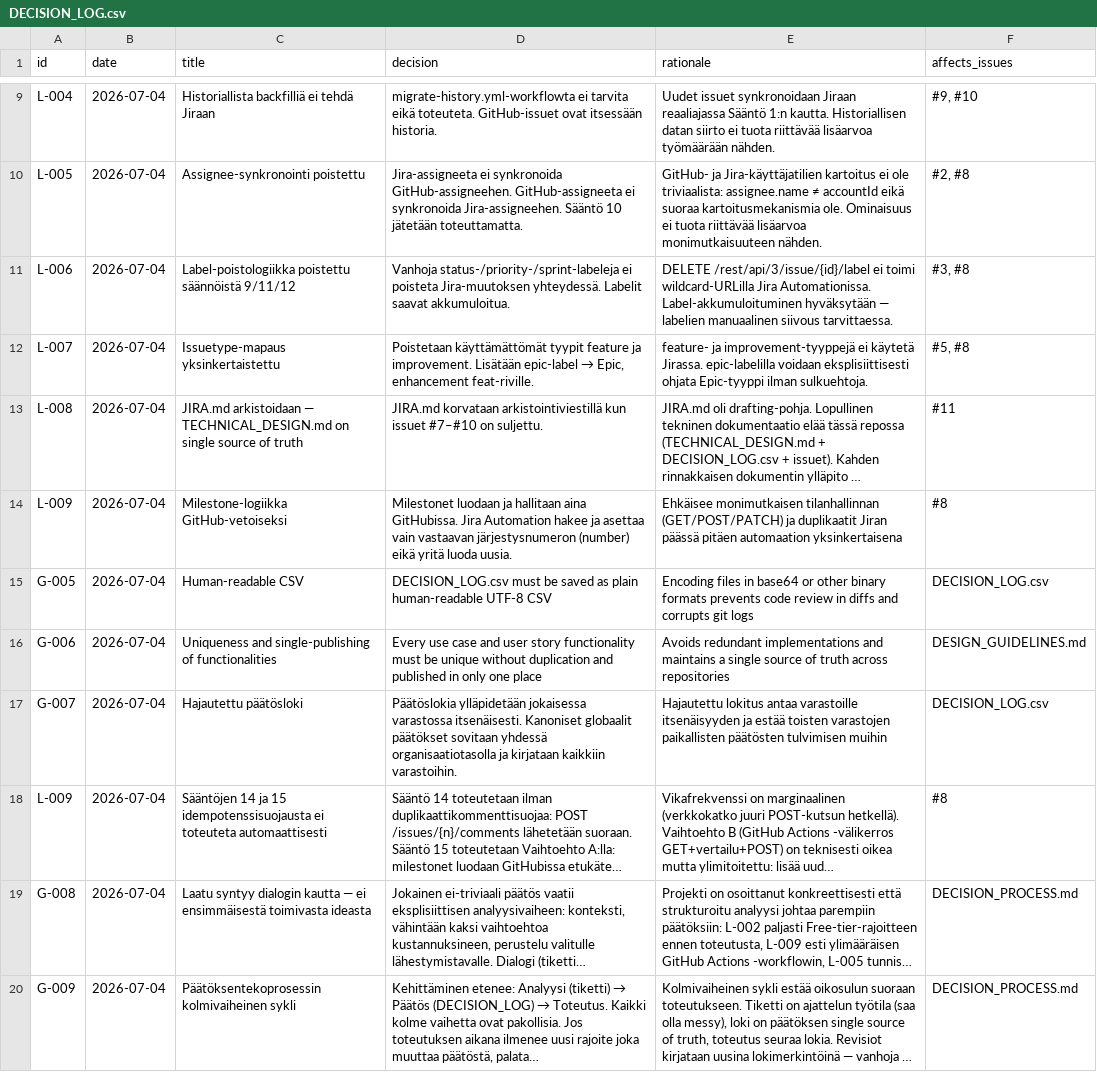
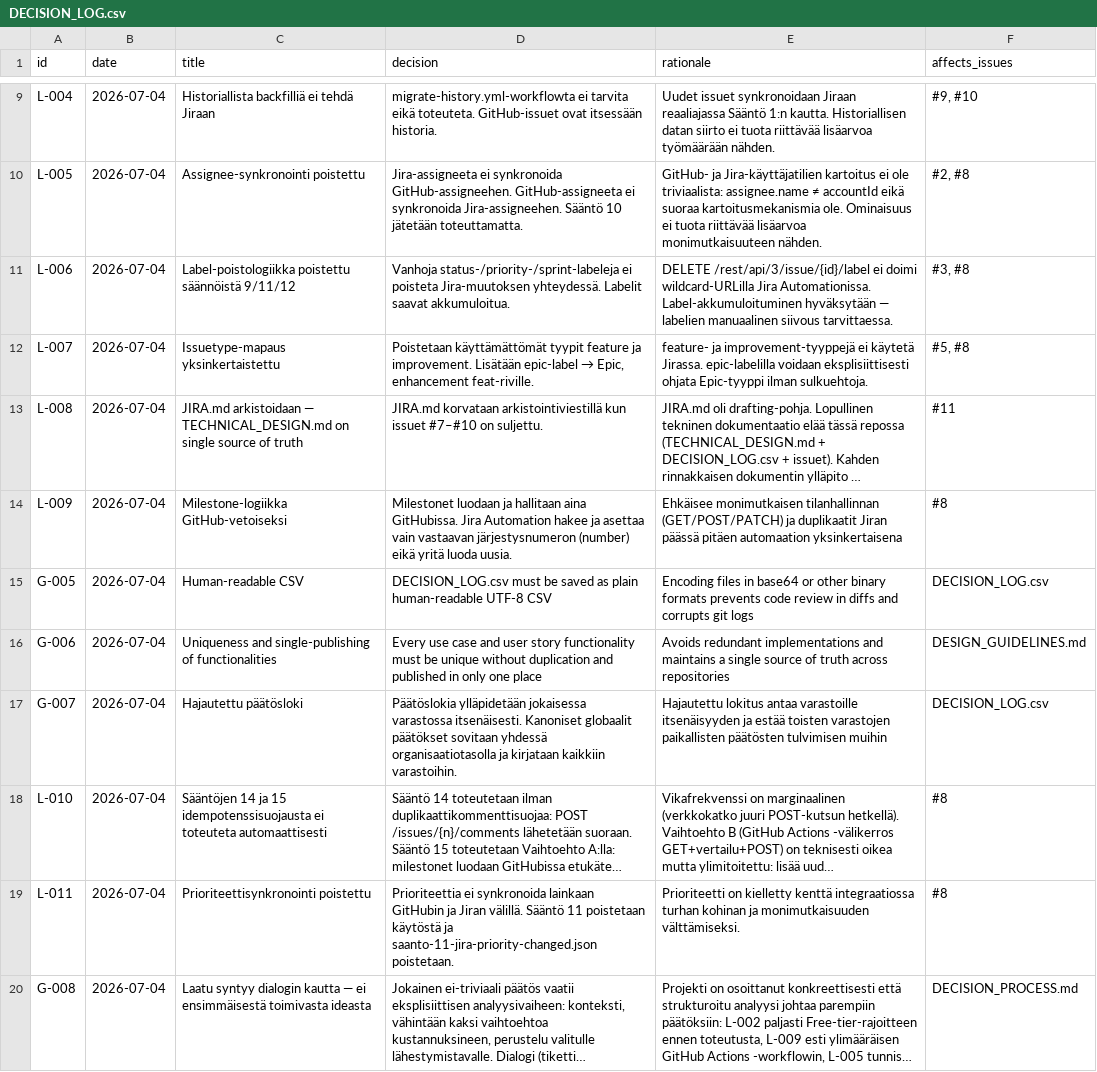
Before and after one commit to uutisseuranta/jira-github-integration, a CSV file: DECISION_LOG.csv, drawn as a sheet; only a part is shown, gaps mark what is left out; the shorter side is filled out with more unchanged rows; long unchanged cells end in …; the diff names each change by its address in the sheet, - before the commit and + after, or states it on an @@ line.

Commit message:
decision: delete forbidden priority field sync (Rule 11) and update L-011

```diff
--- a/DECISION_LOG.csv
+++ b/DECISION_LOG.csv
-E11 (rationale): …/rest/api/3/issue/{id}/label ei toimi wildcard-URLilla Jira…
+E11 (rationale): …/rest/api/3/issue/{id}/label ei doimi wildcard-URLilla Jira…
-A18 (id): L-009
+A18 (id): L-010
+row 19: L-011 | 2026-07-04 | Prioriteettisynkronointi poistettu | Prioriteettia ei synkronoida lainkaan GitHubin ja Jiran välillä. Sääntö 11 poistetaan käytöstä ja saanto-11-jira-priority-changed.json poistetaan. | Prioriteetti on kielletty kenttä integraatiossa turhan kohinan ja monimutkaisuuden välttämiseksi. | #8
```
Also changed, not shown: 1 other file.
